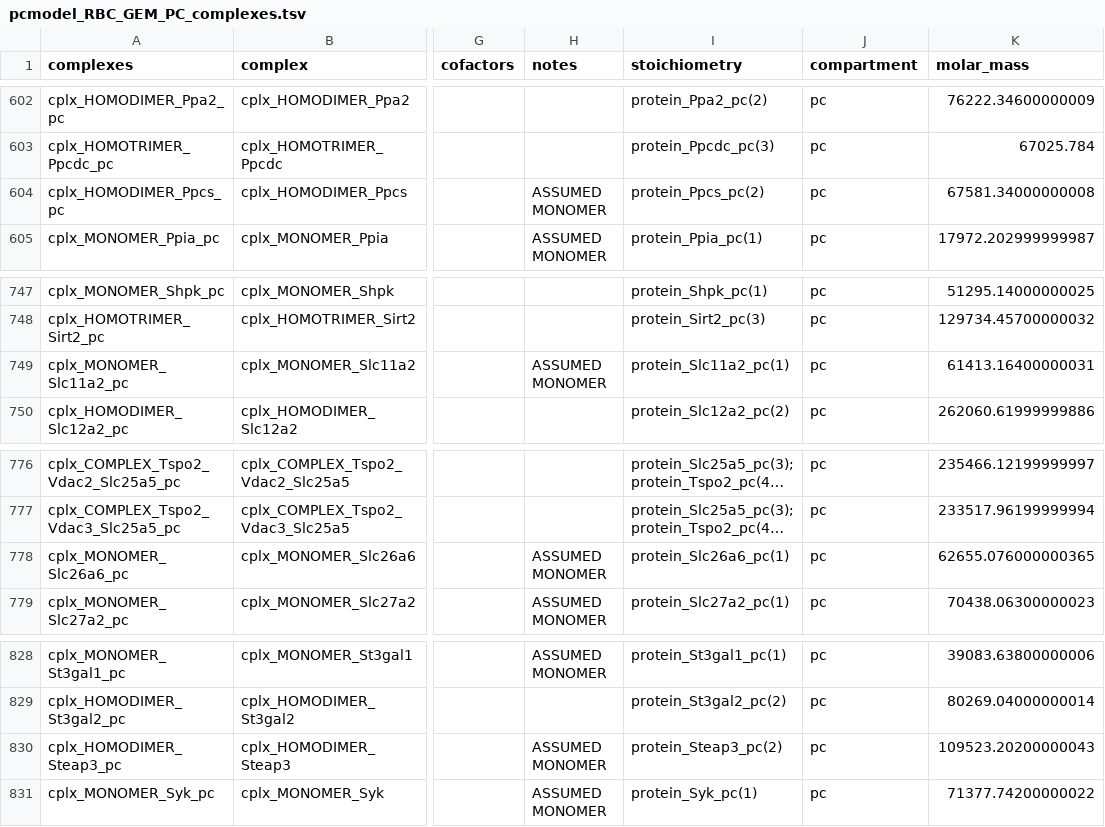
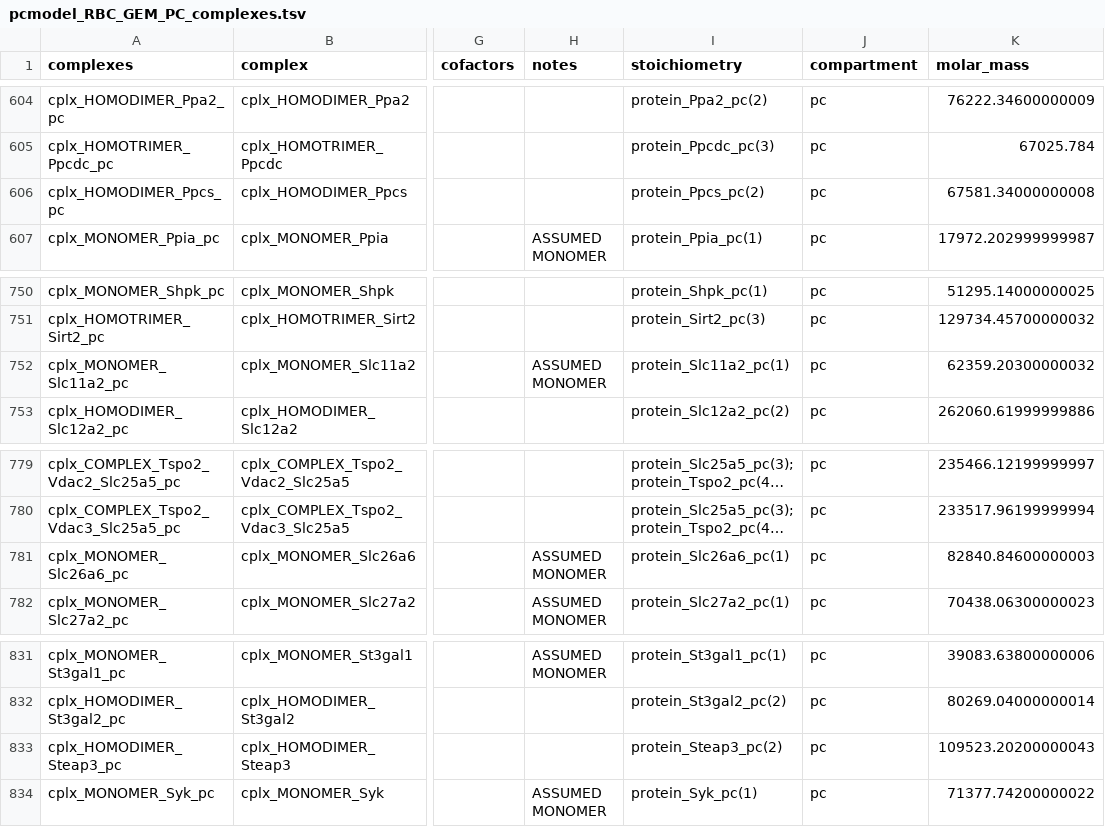
Before and after one commit to z-haiman/RBC-GEM, a TSV file: data/analysis/OVERLAY/Mouse/RBC_GEM/pcmodel_RBC_GEM_PC_complexes.tsv, drawn as a sheet; only a part is shown, gaps mark what is left out; long unchanged cells end in …; addresses are those after the commit; the diff covers the shown part only; the diff names each change by its address in the sheet, - before the commit and + after, or states it on an @@ line.

```diff
--- a/data/analysis/OVERLAY/Mouse/RBC_GEM/pcmodel_RBC_GEM_PC_complexes.tsv
+++ b/data/analysis/OVERLAY/Mouse/RBC_GEM/pcmodel_RBC_GEM_PC_complexes.tsv
-H606 (notes): ASSUMED MONOMER
+H606 (notes): (empty)
-K752 (molar_mass): 61413.16400000031
+K752 (molar_mass): 62359.20300000032
-K781 (molar_mass): 62655.076000000365
+K781 (molar_mass): 82840.84600000003
-H833 (notes): ASSUMED MONOMER
+H833 (notes): (empty)
```
Also changed, not shown: 3 added rows and 27 edited cells elsewhere in this file, data/analysis/OVERLAY/Human/pcmodel_complexes.tsv, data/analysis/OVERLAY/Mouse/RBC_GEM/pcmodel_RBC_GEM_PC_proteins.tsv, 17 other files.
